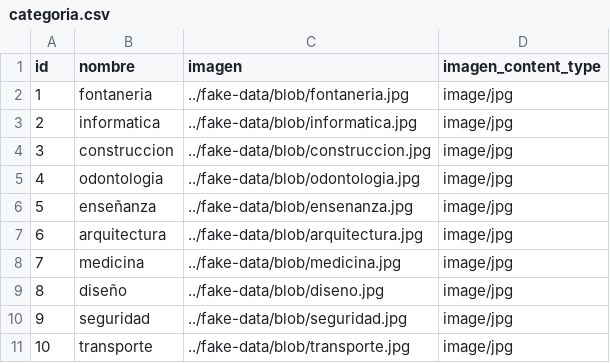
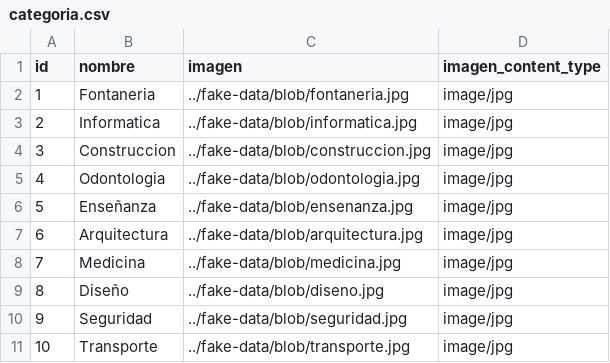
Before and after one commit to jose1182/backend, a CSV file: src/main/resources/config/liquibase/fake-data/categoria.csv, drawn as a sheet.

Commit message:
nombres actualizados

```diff
--- a/src/main/resources/config/liquibase/fake-data/categoria.csv
+++ b/src/main/resources/config/liquibase/fake-data/categoria.csv
@@ -1,11 +1,11 @@
 id;nombre;imagen;imagen_content_type
-1;fontaneria;../fake-data/blob/fontaneria.jpg;image/jpg
-2;informatica;../fake-data/blob/informatica.jpg;image/jpg
-3;construccion;../fake-data/blob/construccion.jpg;image/jpg
-4;odontologia;../fake-data/blob/odontologia.jpg;image/jpg
-5;enseñanza;../fake-data/blob/ensenanza.jpg;image/jpg
-6;arquitectura;../fake-data/blob/arquitectura.jpg;image/jpg
-7;medicina;../fake-data/blob/medicina.jpg;image/jpg
-8;diseño;../fake-data/blob/diseno.jpg;image/jpg
-9;seguridad;../fake-data/blob/seguridad.jpg;image/jpg
-10;transporte;../fake-data/blob/transporte.jpg;image/jpg
+1;Fontaneria;../fake-data/blob/fontaneria.jpg;image/jpg
+2;Informatica;../fake-data/blob/informatica.jpg;image/jpg
+3;Construccion;../fake-data/blob/construccion.jpg;image/jpg
+4;Odontologia;../fake-data/blob/odontologia.jpg;image/jpg
+5;Enseñanza;../fake-data/blob/ensenanza.jpg;image/jpg
+6;Arquitectura;../fake-data/blob/arquitectura.jpg;image/jpg
+7;Medicina;../fake-data/blob/medicina.jpg;image/jpg
+8;Diseño;../fake-data/blob/diseno.jpg;image/jpg
+9;Seguridad;../fake-data/blob/seguridad.jpg;image/jpg
+10;Transporte;../fake-data/blob/transporte.jpg;image/jpg
```
